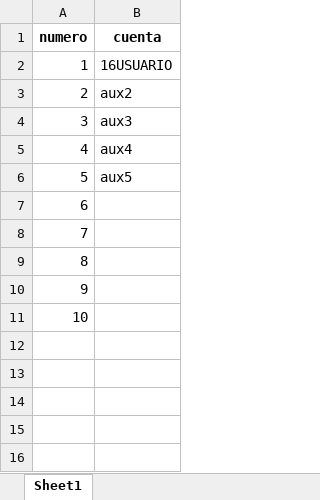
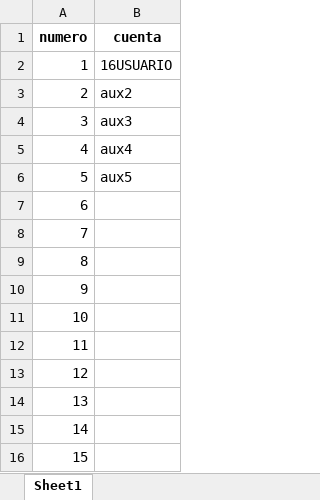
Before and after one commit to TeamComunicaciones/Integrateam, an Excel workbook: src/recargas/cuentas.xlsx, sheet Sheet1, drawn as a sheet; values as stored, in another font and other column widths than the file's, no borders; the diff names each change by its address in the sheet, - before the commit and + after, or states it on an @@ line.

Commit message:
Cambio de tope de cuentas en recargas

```diff
--- a/src/recargas/cuentas.xlsx (sheet Sheet1)
+++ b/src/recargas/cuentas.xlsx (sheet Sheet1)
+row 12: 11
+row 13: 12
+row 14: 13
+row 15: 14
+row 16: 15
```
Also changed, not shown: 2 other files.
